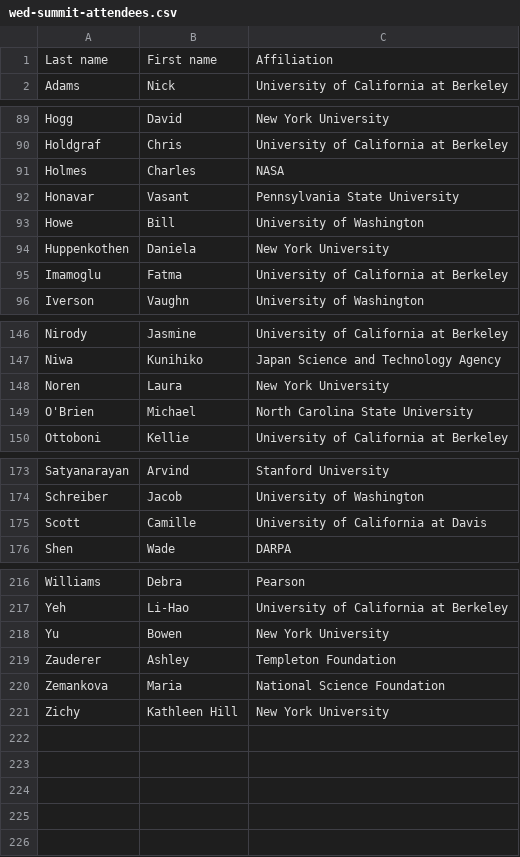
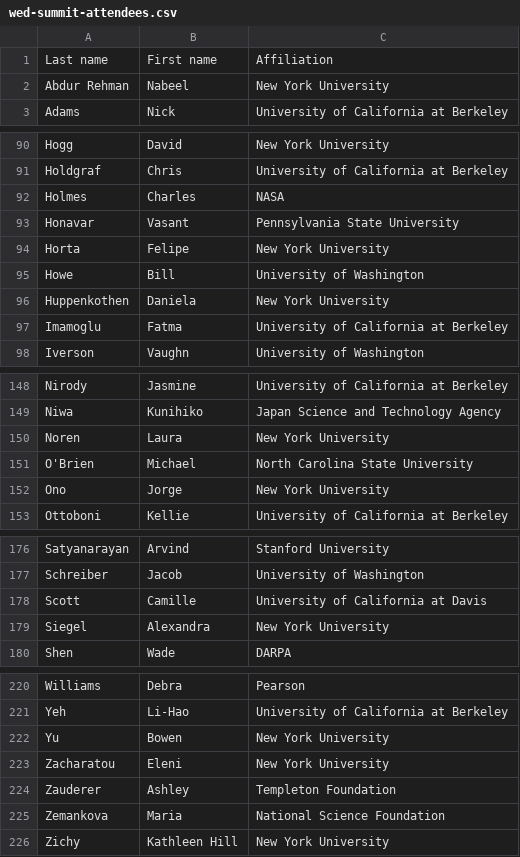
Before and after one commit to DDD-Moore/dse, a CSV file: wed-summit-attendees.csv, drawn as a sheet; only a part is shown, gaps mark what is left out; the diff names each change by its address in the sheet, - before the commit and + after, or states it on an @@ line.

Commit message:
add NYU names

```diff
--- a/wed-summit-attendees.csv
+++ b/wed-summit-attendees.csv
+row 2: Abdur Rehman | Nabeel | New York University
+row 94: Horta | Felipe | New York University
+row 152: Ono | Jorge | New York University
+row 179: Siegel | Alexandra | New York University
+row 223: Zacharatou | Eleni | New York University
```
